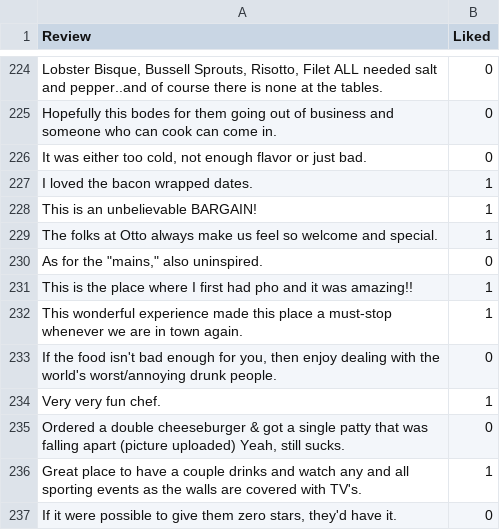
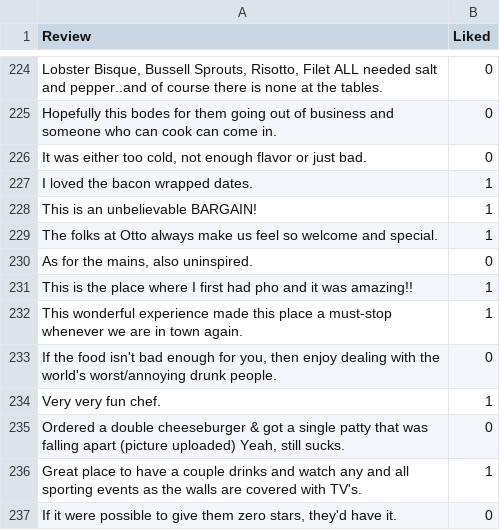
Before and after one commit to TEJRAJ009/Sentiment-Analysis-on-Food-Reviews, a TSV file: Restaurant_Reviews.tsv, drawn as a sheet; only a part is shown, gaps mark what is left out.

Commit message:
Update Restaurant_Reviews.tsv

```diff
--- a/Restaurant_Reviews.tsv
+++ b/Restaurant_Reviews.tsv
@@ -229,3 +229,3 @@ This is an unbelievable BARGAIN!	1
 The folks at Otto always make us feel so welcome and special.	1
-As for the "mains," also uninspired.	0
+As for the mains, also uninspired.	0
 This is the place where I first had pho and it was amazing!!	1
```
